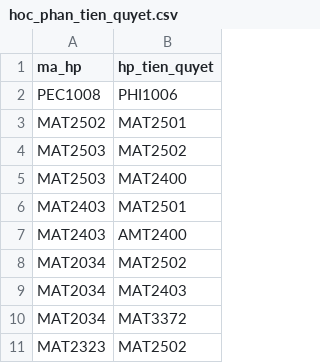
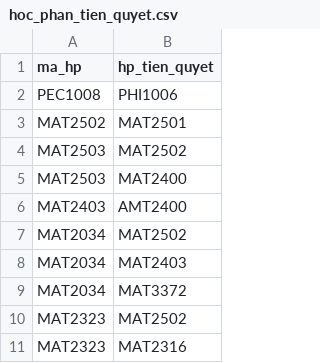
Before and after one commit to Harito97/UniManager, a CSV file: backend/database/hoc_phan_tien_quyet.csv, drawn as a sheet; only a part is shown; the shorter side is filled out with more unchanged rows.

```diff
--- a/backend/database/hoc_phan_tien_quyet.csv
+++ b/backend/database/hoc_phan_tien_quyet.csv
@@ -5,3 +5,2 @@ MAT2503,MAT2502
 MAT2503,MAT2400
-MAT2403,MAT2501
 MAT2403,AMT2400
```
Also changed, not shown: backend/database/danh_sach_hoc_phan.csv, backend/database/danh_sach_user.csv.
